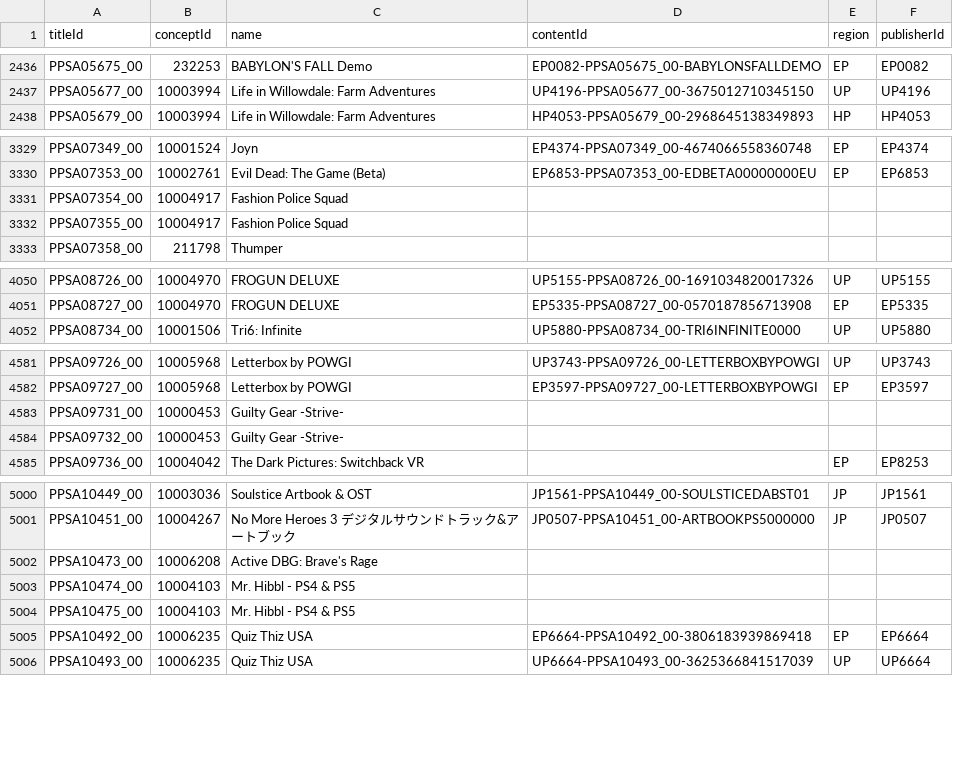
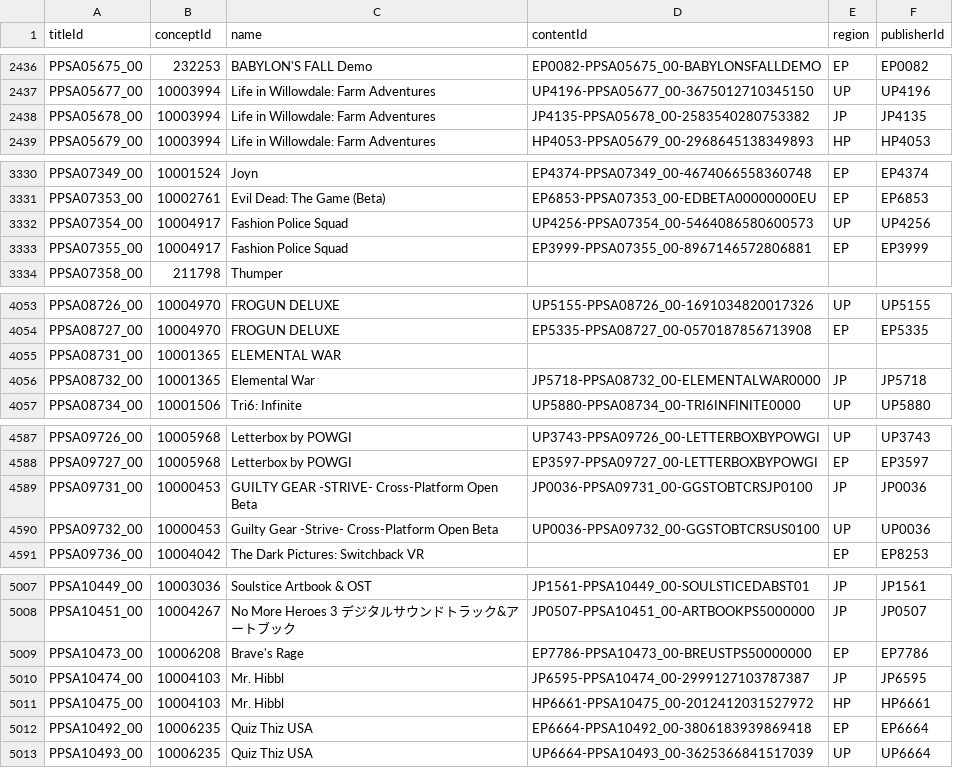
Before and after one commit to andshrew/PlayStation-Titles, a TSV file: PS5_Titles.tsv, drawn as a sheet; only a part is shown, gaps mark what is left out; the diff covers the shown part only.

Commit message:
Refreshed title data

```diff
--- a/PS5_Titles.tsv
+++ b/PS5_Titles.tsv
@@ -2437,2 +2437,3 @@ PPSA05675_00	232253	BABYLON'S FALL Demo	EP0082-PPSA05675_00-BABYLONSFALLDEMO	EP
 PPSA05677_00	10003994	Life in Willowdale: Farm Adventures	UP4196-PPSA05677_00-3675012710345150	UP	UP4196
+PPSA05678_00	10003994	Life in Willowdale: Farm Adventures	JP4135-PPSA05678_00-2583540280753382	JP	JP4135
 PPSA05679_00	10003994	Life in Willowdale: Farm Adventures	HP4053-PPSA05679_00-2968645138349893	HP	HP4053
@@ -3330,4 +3331,4 @@ PPSA07349_00	10001524	Joyn	EP4374-PPSA07349_00-4674066558360748	EP	EP4374
 PPSA07353_00	10002761	Evil Dead: The Game (Beta)	EP6853-PPSA07353_00-EDBETA00000000EU	EP	EP6853
-PPSA07354_00	10004917	Fashion Police Squad			
-PPSA07355_00	10004917	Fashion Police Squad			
+PPSA07354_00	10004917	Fashion Police Squad	UP4256-PPSA07354_00-5464086580600573	UP	UP4256
+PPSA07355_00	10004917	Fashion Police Squad	EP3999-PPSA07355_00-8967146572806881	EP	EP3999
 PPSA07358_00	211798	Thumper			
@@ -4051,2 +4054,4 @@ PPSA08726_00	10004970	FROGUN DELUXE	UP5155-PPSA08726_00-1691034820017326	UP	UP51
 PPSA08727_00	10004970	FROGUN DELUXE	EP5335-PPSA08727_00-0570187856713908	EP	EP5335
+PPSA08731_00	10001365	ELEMENTAL WAR			
+PPSA08732_00	10001365	Elemental War	JP5718-PPSA08732_00-ELEMENTALWAR0000	JP	JP5718
 PPSA08734_00	10001506	Tri6: Infinite	UP5880-PPSA08734_00-TRI6INFINITE0000	UP	UP5880
@@ -4582,4 +4588,4 @@ PPSA09726_00	10005968	Letterbox by POWGI	UP3743-PPSA09726_00-LETTERBOXBYPOWGI	UP
 PPSA09727_00	10005968	Letterbox by POWGI	EP3597-PPSA09727_00-LETTERBOXBYPOWGI	EP	EP3597
-PPSA09731_00	10000453	Guilty Gear -Strive-			
-PPSA09732_00	10000453	Guilty Gear -Strive-			
+PPSA09731_00	10000453	GUILTY GEAR -STRIVE- Cross-Platform Open Beta	JP0036-PPSA09731_00-GGSTOBTCRSJP0100	JP	JP0036
+PPSA09732_00	10000453	Guilty Gear -Strive- Cross-Platform Open Beta	UP0036-PPSA09732_00-GGSTOBTCRSUS0100	UP	UP0036
 PPSA09736_00	10004042	The Dark Pictures: Switchback VR		EP	EP8253
@@ -5001,5 +5008,5 @@ PPSA10449_00	10003036	Soulstice Artbook & OST	JP1561-PPSA10449_00-SOULSTICEDABST
 PPSA10451_00	10004267	No More Heroes 3 デジタルサウンドトラック&アートブック	JP0507-PPSA10451_00-ARTBOOKPS5000000	JP	JP0507
-PPSA10473_00	10006208	Active DBG: Brave's Rage			
-PPSA10474_00	10004103	Mr. Hibbl - PS4 & PS5			
-PPSA10475_00	10004103	Mr. Hibbl - PS4 & PS5			
+PPSA10473_00	10006208	Brave's Rage	EP7786-PPSA10473_00-BREUSTPS50000000	EP	EP7786
+PPSA10474_00	10004103	Mr. Hibbl	JP6595-PPSA10474_00-2999127103787387	JP	JP6595
+PPSA10475_00	10004103	Mr. Hibbl	HP6661-PPSA10475_00-2012412031527972	HP	HP6661
 PPSA10492_00	10006235	Quiz Thiz USA	EP6664-PPSA10492_00-3806183939869418	EP	EP6664
```
Also changed, not shown: 5 added rows and 9 edited cells elsewhere in this file, PS5_Titles_by_Concept.tsv, PS5_Titles_by_Name.tsv, 32 other files.
